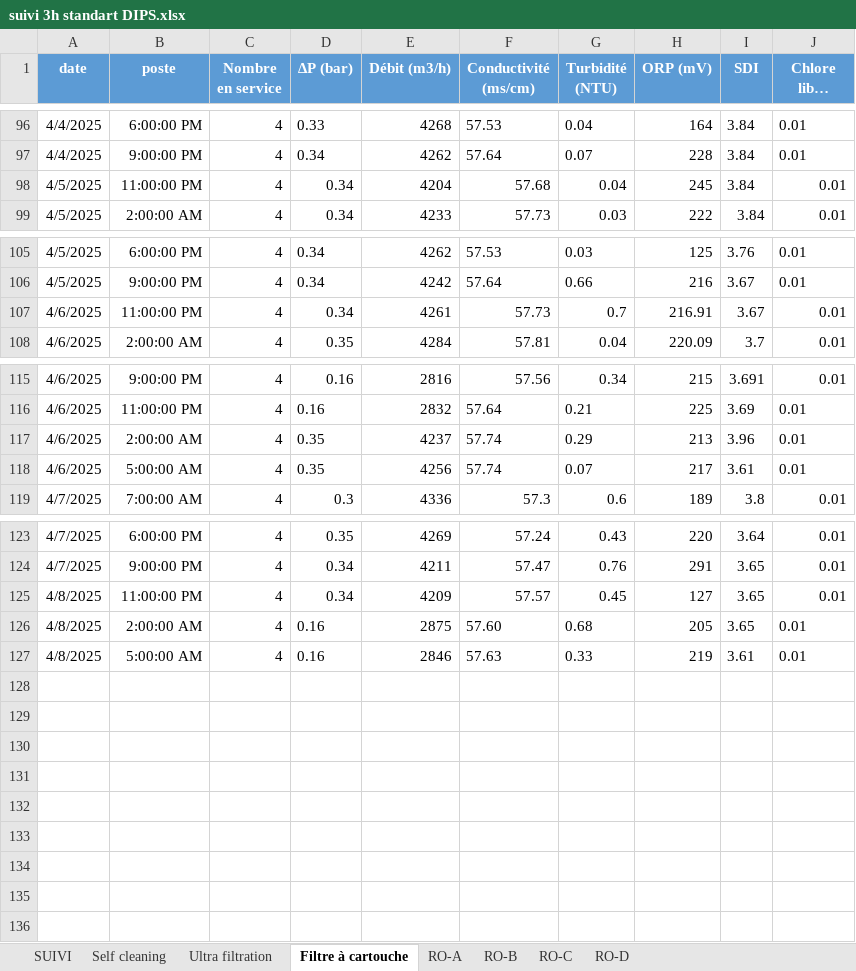
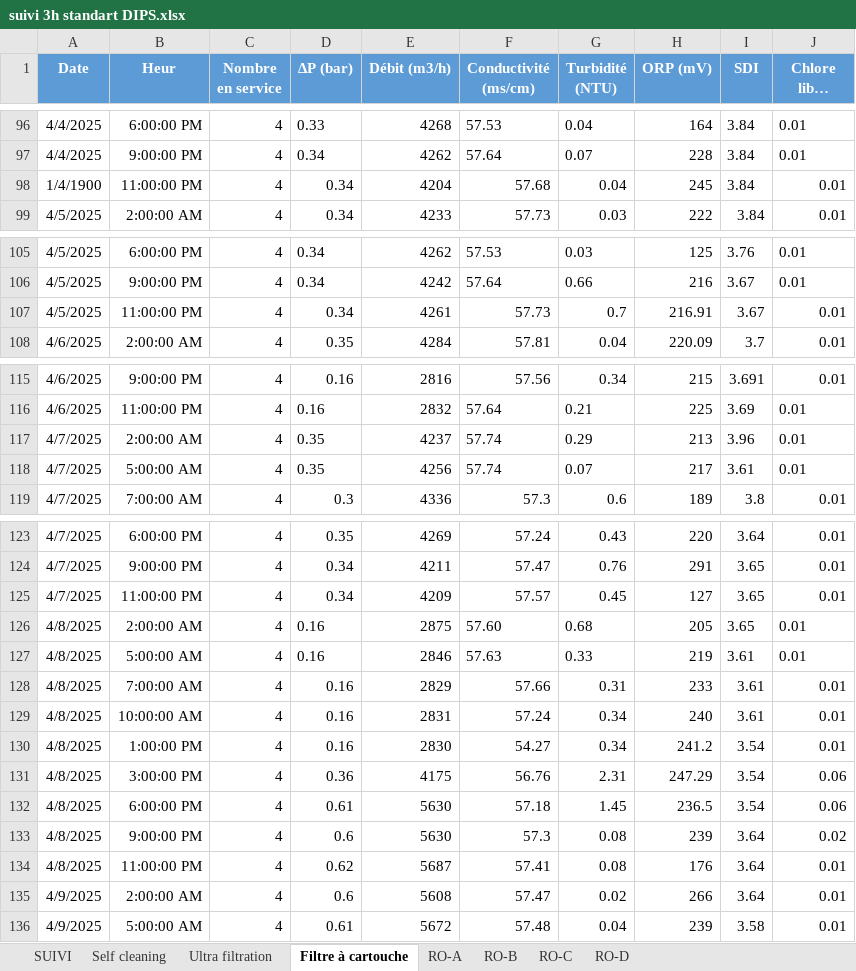
Before and after one commit to Ait-Omar/wave2, an Excel workbook: suivi 3h standart DIPS.xlsx, sheet Filtre à cartouche, drawn as a sheet; only a part is shown, gaps mark what is left out; long unchanged cells end in …; values as stored, in another font and other column widths than the file's, no borders; the diff names each change by its address in the sheet, - before the commit and + after, or states it on an @@ line.

```diff
--- a/suivi 3h standart DIPS.xlsx (sheet Filtre à cartouche)
+++ b/suivi 3h standart DIPS.xlsx (sheet Filtre à cartouche)
-A1: date
+A1: Date
-B1: poste
+B1: Heur
-A98 (Date): 4/5/2025
+A98 (Date): 1/4/1900
-A107 (Date): 4/6/2025
+A107 (Date): 4/5/2025
-A117:A118 (Date): 4/6/2025
+A117:A118 (Date): 4/7/2025
-A125 (Date): 4/8/2025
+A125 (Date): 4/7/2025
+row 128: 4/8/2025 | 7:00:00 AM | 4 | 0.16 | 2829 | 57.66 | 0.31 | 233 | 3.61 | 0.01
+row 129: 4/8/2025 | 10:00:00 AM | 4 | 0.16 | 2831 | 57.24 | 0.34 | 240 | 3.61 | 0.01
+row 130: 4/8/2025 | 1:00:00 PM | 4 | 0.16 | 2830 | 54.27 | 0.34 | 241.2 | 3.54 | 0.01
+row 131: 4/8/2025 | 3:00:00 PM | 4 | 0.36 | 4175 | 56.76 | 2.31 | 247.29 | 3.54 | 0.06
+row 132: 4/8/2025 | 6:00:00 PM | 4 | 0.61 | 5630 | 57.18 | 1.45 | 236.5 | 3.54 | 0.06
+row 133: 4/8/2025 | 9:00:00 PM | 4 | 0.6 | 5630 | 57.3 | 0.08 | 239 | 3.64 | 0.02
+row 134: 4/8/2025 | 11:00:00 PM | 4 | 0.62 | 5687 | 57.41 | 0.08 | 176 | 3.64 | 0.01
+row 135: 4/9/2025 | 2:00:00 AM | 4 | 0.6 | 5608 | 57.47 | 0.02 | 266 | 3.64 | 0.01
+row 136: 4/9/2025 | 5:00:00 AM | 4 | 0.61 | 5672 | 57.48 | 0.04 | 239 | 3.58 | 0.01
```
Also changed, not shown: sheet SUIVI, sheet RO-A, sheet RO-D, sheet RO-B, sheet RO-C, sheet Ultra filtration, 1 more sheet, SUIVI STANDART DIPS.xlsx.
